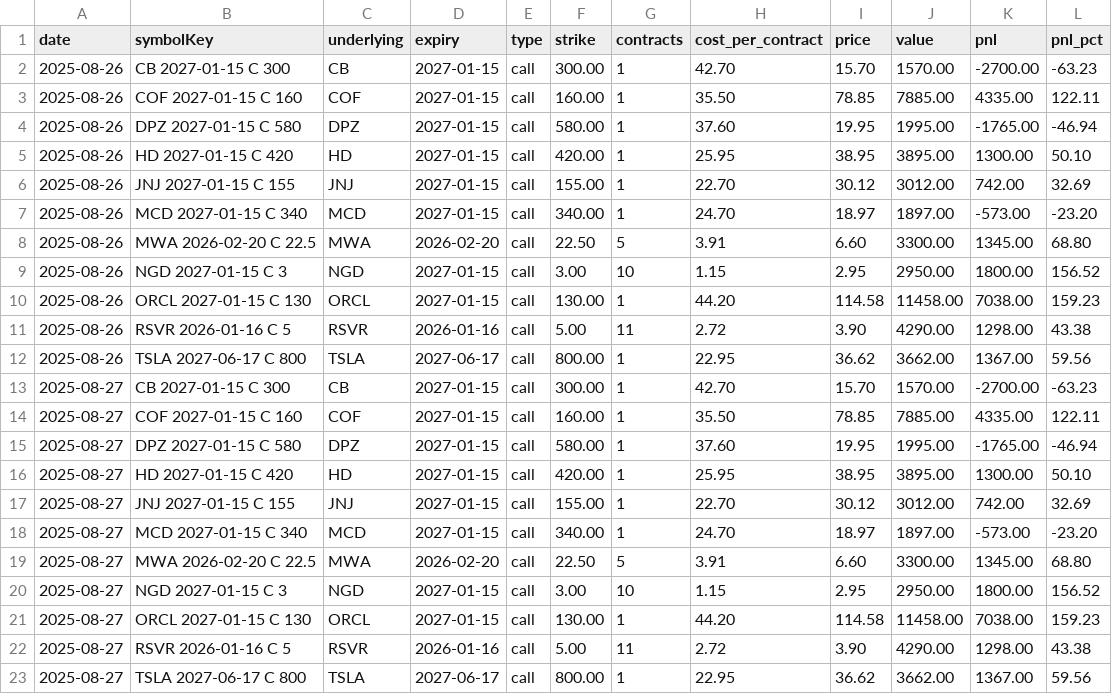
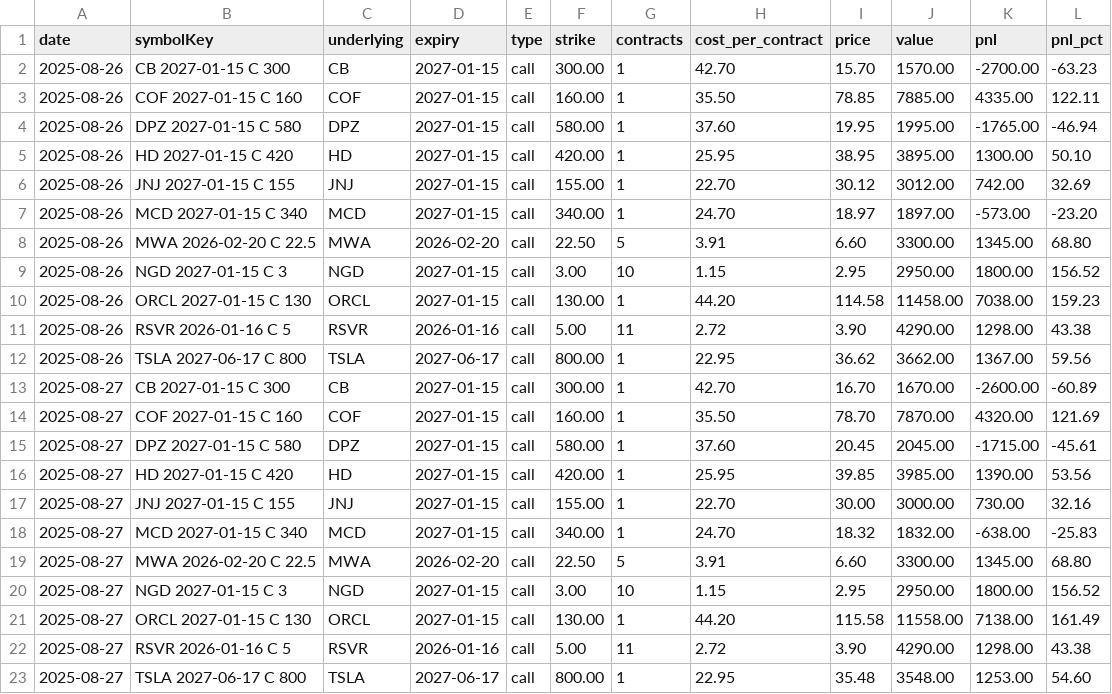
Before and after one commit to nmartinovic/optionstracker, a CSV file: docs/data/history.csv, drawn as a sheet.

```diff
--- a/docs/data/history.csv
+++ b/docs/data/history.csv
@@ -12,12 +12,12 @@ date,symbolKey,underlying,expiry,type,strike,contracts,cost_per_contract,price,v
 2025-08-26,TSLA 2027-06-17 C 800,TSLA,2027-06-17,call,800.00,1,22.95,36.62,3662.00,1367.00,59.56
-2025-08-27,CB 2027-01-15 C 300,CB,2027-01-15,call,300.00,1,42.70,15.70,1570.00,-2700.00,-63.23
-2025-08-27,COF 2027-01-15 C 160,COF,2027-01-15,call,160.00,1,35.50,78.85,7885.00,4335.00,122.11
-2025-08-27,DPZ 2027-01-15 C 580,DPZ,2027-01-15,call,580.00,1,37.60,19.95,1995.00,-1765.00,-46.94
-2025-08-27,HD 2027-01-15 C 420,HD,2027-01-15,call,420.00,1,25.95,38.95,3895.00,1300.00,50.10
-2025-08-27,JNJ 2027-01-15 C 155,JNJ,2027-01-15,call,155.00,1,22.70,30.12,3012.00,742.00,32.69
-2025-08-27,MCD 2027-01-15 C 340,MCD,2027-01-15,call,340.00,1,24.70,18.97,1897.00,-573.00,-23.20
+2025-08-27,CB 2027-01-15 C 300,CB,2027-01-15,call,300.00,1,42.70,16.70,1670.00,-2600.00,-60.89
+2025-08-27,COF 2027-01-15 C 160,COF,2027-01-15,call,160.00,1,35.50,78.70,7870.00,4320.00,121.69
+2025-08-27,DPZ 2027-01-15 C 580,DPZ,2027-01-15,call,580.00,1,37.60,20.45,2045.00,-1715.00,-45.61
+2025-08-27,HD 2027-01-15 C 420,HD,2027-01-15,call,420.00,1,25.95,39.85,3985.00,1390.00,53.56
+2025-08-27,JNJ 2027-01-15 C 155,JNJ,2027-01-15,call,155.00,1,22.70,30.00,3000.00,730.00,32.16
+2025-08-27,MCD 2027-01-15 C 340,MCD,2027-01-15,call,340.00,1,24.70,18.32,1832.00,-638.00,-25.83
 2025-08-27,MWA 2026-02-20 C 22.5,MWA,2026-02-20,call,22.50,5,3.91,6.60,3300.00,1345.00,68.80
 2025-08-27,NGD 2027-01-15 C 3,NGD,2027-01-15,call,3.00,10,1.15,2.95,2950.00,1800.00,156.52
-2025-08-27,ORCL 2027-01-15 C 130,ORCL,2027-01-15,call,130.00,1,44.20,114.58,11458.00,7038.00,159.23
+2025-08-27,ORCL 2027-01-15 C 130,ORCL,2027-01-15,call,130.00,1,44.20,115.58,11558.00,7138.00,161.49
 2025-08-27,RSVR 2026-01-16 C 5,RSVR,2026-01-16,call,5.00,11,2.72,3.90,4290.00,1298.00,43.38
-2025-08-27,TSLA 2027-06-17 C 800,TSLA,2027-06-17,call,800.00,1,22.95,36.62,3662.00,1367.00,59.56
+2025-08-27,TSLA 2027-06-17 C 800,TSLA,2027-06-17,call,800.00,1,22.95,35.48,3548.00,1253.00,54.60
```
Also changed, not shown: 2 other files.
